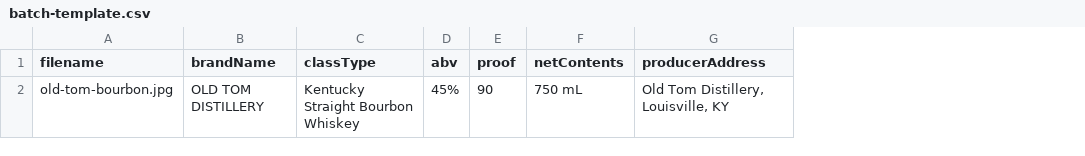
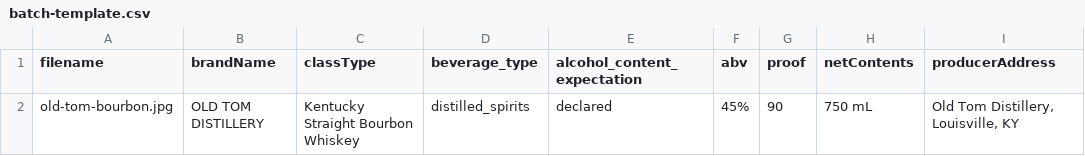
Before and after one commit to KunGeng/proofline-label-intelligence, a CSV file: public/batch-template.csv, drawn as a sheet; only a part is shown; the diff names each change by its address in the sheet, - before the commit and + after, or states it on an @@ line.

Commit message:
feat: support beer wine and spirits intake profiles

```diff
--- a/public/batch-template.csv
+++ b/public/batch-template.csv
+column D (beverage_type), row 2: distilled_spirits
+column E (alcohol_content_expectation), row 2: declared
```
Also changed, not shown: 11 other files.
